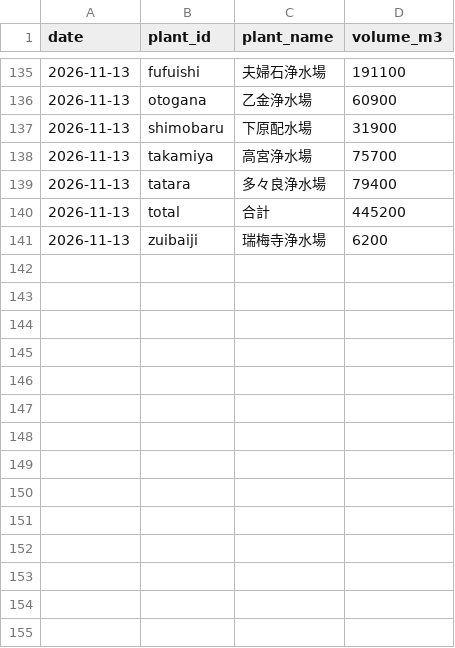
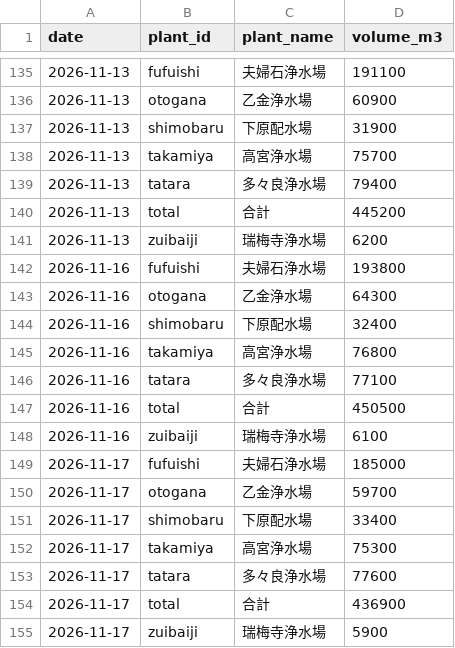
Before and after one commit to yohei-washizaki/fukuoka-dam-outlook, a CSV file: data/normalized/distribution.csv, drawn as a sheet; only a part is shown, gaps mark what is left out; the diff names each change by its address in the sheet, - before the commit and + after, or states it on an @@ line.

```diff
--- a/data/normalized/distribution.csv
+++ b/data/normalized/distribution.csv
+row 142: 2026-11-16 | fufuishi | 夫婦石浄水場 | 193800
+row 143: 2026-11-16 | otogana | 乙金浄水場 | 64300
+row 144: 2026-11-16 | shimobaru | 下原配水場 | 32400
+row 145: 2026-11-16 | takamiya | 高宮浄水場 | 76800
+row 146: 2026-11-16 | tatara | 多々良浄水場 | 77100
+row 147: 2026-11-16 | total | 合計 | 450500
+row 148: 2026-11-16 | zuibaiji | 瑞梅寺浄水場 | 6100
+row 149: 2026-11-17 | fufuishi | 夫婦石浄水場 | 185000
+row 150: 2026-11-17 | otogana | 乙金浄水場 | 59700
+row 151: 2026-11-17 | shimobaru | 下原配水場 | 33400
+row 152: 2026-11-17 | takamiya | 高宮浄水場 | 75300
+row 153: 2026-11-17 | tatara | 多々良浄水場 | 77600
+row 154: 2026-11-17 | total | 合計 | 436900
+row 155: 2026-11-17 | zuibaiji | 瑞梅寺浄水場 | 5900
```
Also changed, not shown: data/normalized/dam_storage.csv, data/normalized/dam_storage_excl.csv, 5 other files.
